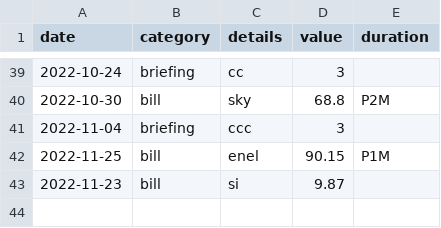
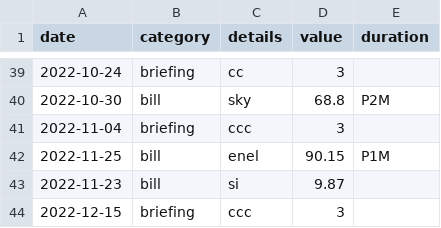
Before and after one commit to trasparente/time, a CSV file: _data/time.csv, drawn as a sheet; only a part is shown, gaps mark what is left out; the diff names each change by its address in the sheet, - before the commit and + after, or states it on an @@ line.

Commit message:
Edit document

```diff
--- a/_data/time.csv
+++ b/_data/time.csv
+row 44: 2022-12-15 | briefing | ccc | 3
```
